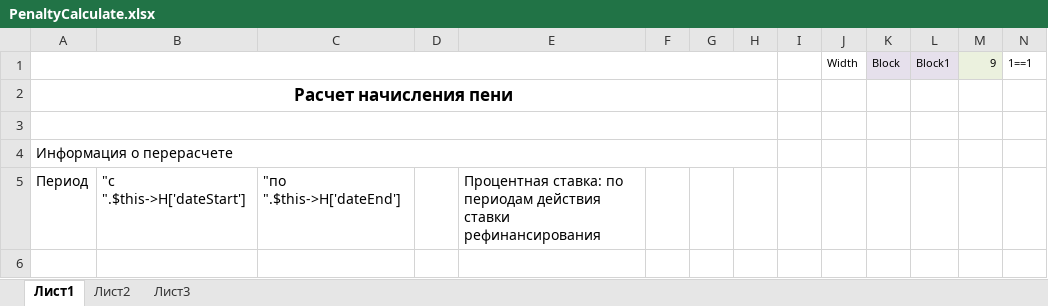
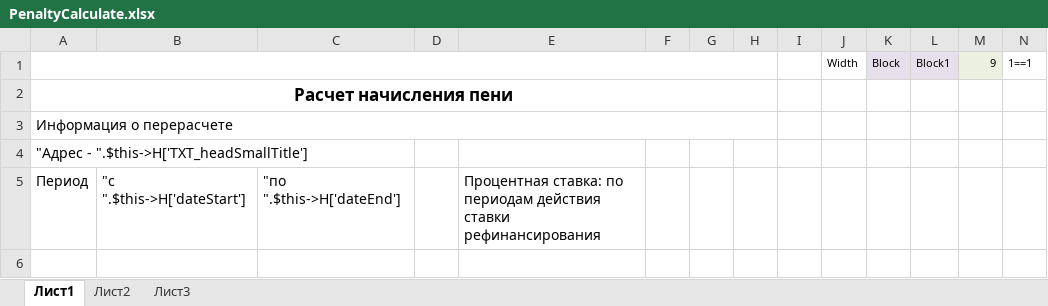
Before and after one commit to ddrsdram/REPORTS, an Excel workbook: Reports/Tribunal/PenaltyCalculate/PenaltyCalculate.xlsx, sheet Лист1, drawn as a sheet; only a part is shown; values as stored, in another font and other column widths than the file's, no borders; removed rows and columns are numbered as before the commit, all else as after; rows hold the shown columns only; the diff names each change by its address in the sheet, - before the commit and + after, or states it on an @@ line.

Commit message:
Очередная доработка расчета пени и формирования отчетов Алгорит расчета пени группой соответствует расчету по одному в отчет о долгах с пенёй пнесена дата расчета пени в отчет (расчет пени) в шапу внесен адрес и ЛС обновление ставки рефинансирования перенён на сотону сервера отчетов

```diff
--- a/Reports/Tribunal/PenaltyCalculate/PenaltyCalculate.xlsx (sheet Лист1)
+++ b/Reports/Tribunal/PenaltyCalculate/PenaltyCalculate.xlsx (sheet Лист1)
-row 3: (empty)
+row 4: "Адрес - ".$this->H['TXT_headSmallTitle']
```
Also changed, not shown: Reports/Tribunal/AddressListDebitSixMonthPenalty/AddressListDebitSixMonthPenalty.xlsx, 7 other files.
